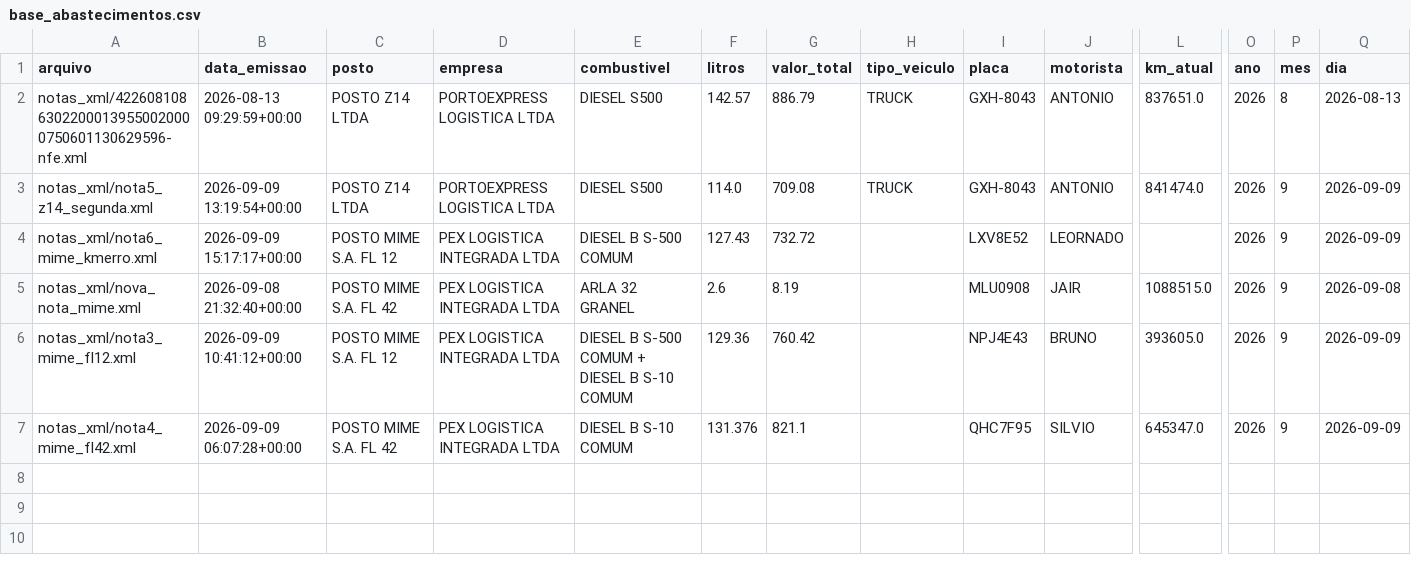
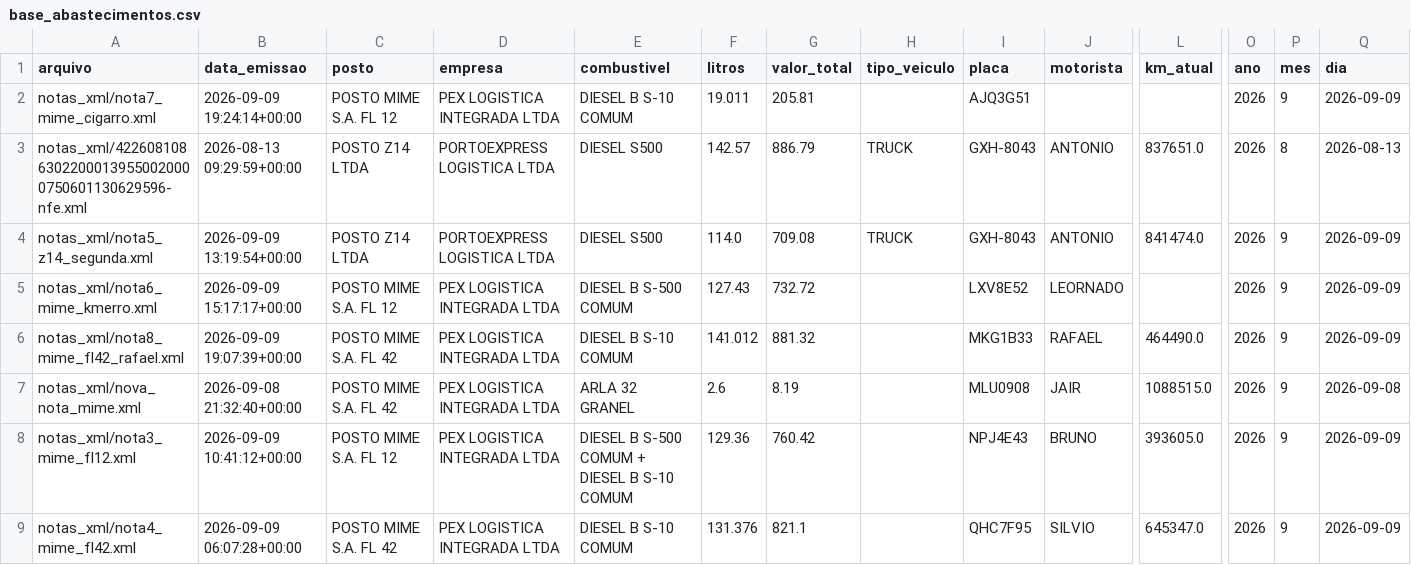
Before and after one commit to leandroosmar-dot/dashboard-abastecimento, a CSV file: base_abastecimentos.csv, drawn as a sheet; only a part is shown, gaps mark what is left out; rows hold the shown columns only; the diff names each change by its address in the sheet, - before the commit and + after, or states it on an @@ line.

Commit message:
Atualiza-dados

```diff
--- a/base_abastecimentos.csv
+++ b/base_abastecimentos.csv
+row 2: notas_xml/nota7_mime_cigarro.xml | 2026-09-09 19:24:14+00:00 | POSTO MIME S.A. FL 12 | PEX LOGISTICA INTEGRADA LTDA | DIESEL B S-10 COMUM | 19.011 | 205.81 |  | AJQ3G51 |  |  | 2026 | 9 | 2026-09-09
+row 6: notas_xml/nota8_mime_fl42_rafael.xml | 2026-09-09 19:07:39+00:00 | POSTO MIME S.A. FL 42 | PEX LOGISTICA INTEGRADA LTDA | DIESEL B S-10 COMUM | 141.012 | 881.32 |  | MKG1B33 | RAFAEL | 464490.0 | 2026 | 9 | 2026-09-09
```
Also changed, not shown: 1 other file.
